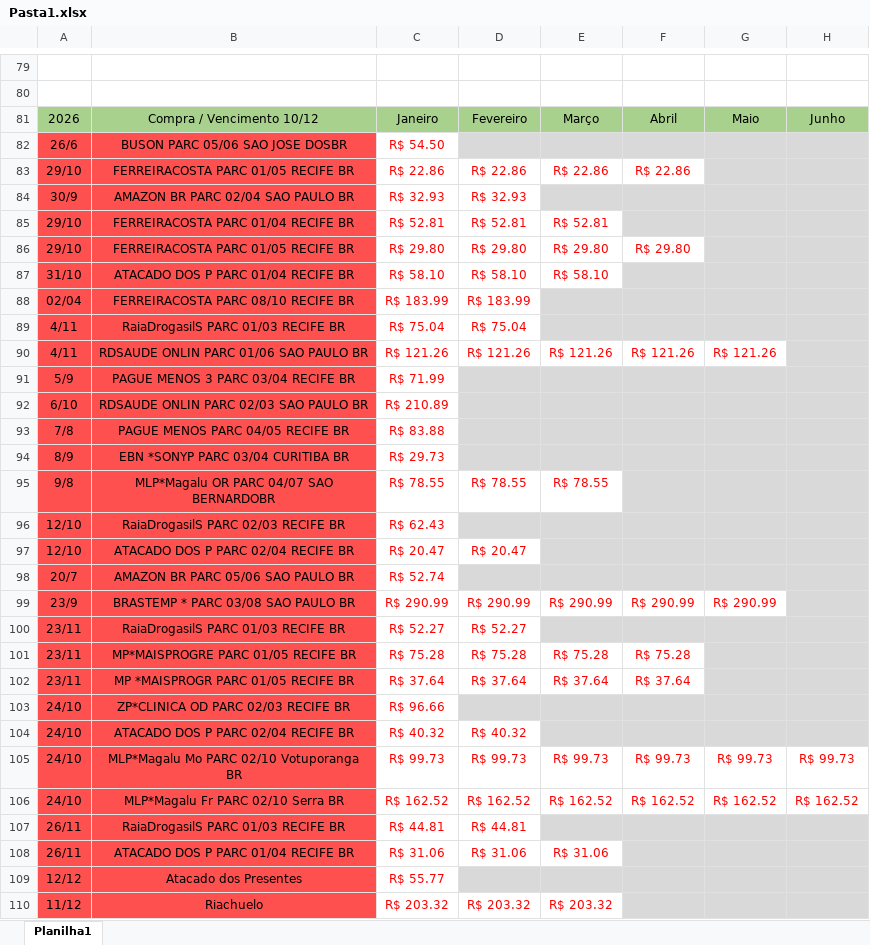
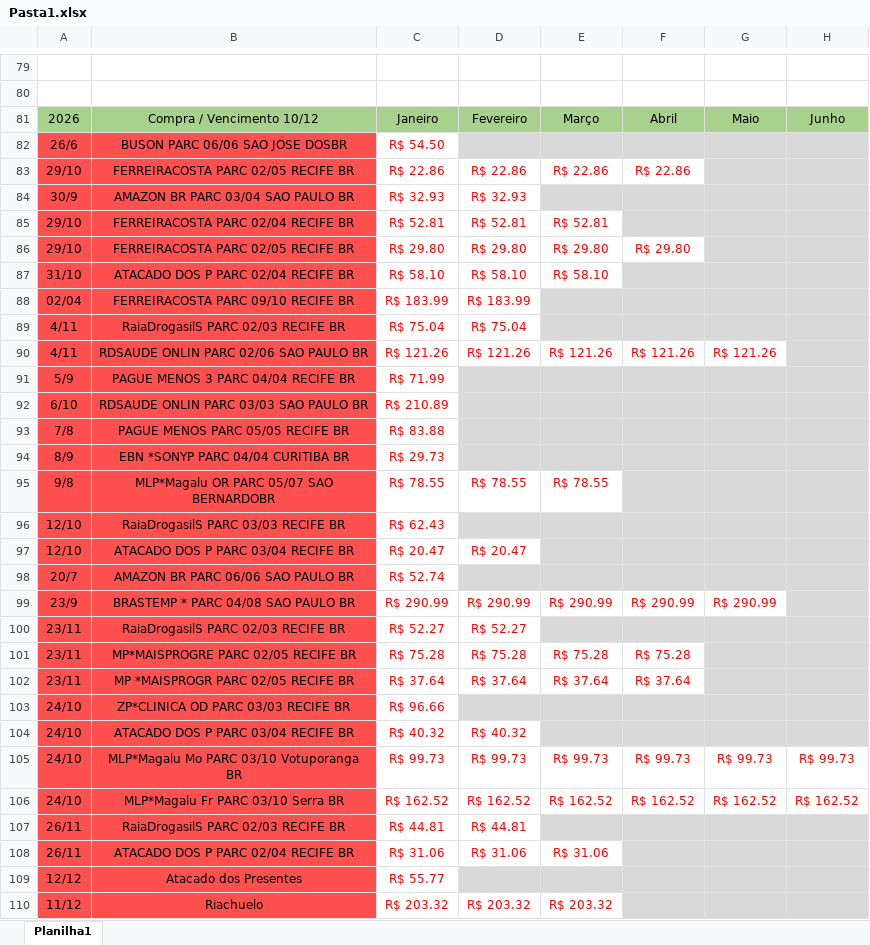
Before and after one commit to oscarlmjr/projeto_planilha, an Excel workbook: Pasta1.xlsx, sheet Planilha1, drawn as a sheet; only a part is shown, gaps mark what is left out; values as stored, in another font and other column widths than the file's, no borders; the diff covers the shown part only; the diff names each change by its address in the sheet, - before the commit and + after, or states it on an @@ line.

```diff
--- a/Pasta1.xlsx (sheet Planilha1)
+++ b/Pasta1.xlsx (sheet Planilha1)
-B82: BUSON PARC 05/06 SAO JOSE DOSBR
+B82: BUSON PARC 06/06 SAO JOSE DOSBR
-B83: FERREIRACOSTA PARC 01/05 RECIFE BR
+B83: FERREIRACOSTA PARC 02/05 RECIFE BR
-B84: AMAZON BR PARC 02/04 SAO PAULO BR
+B84: AMAZON BR PARC 03/04 SAO PAULO BR
-B85: FERREIRACOSTA PARC 01/04 RECIFE BR
+B85: FERREIRACOSTA PARC 02/04 RECIFE BR
-B86: FERREIRACOSTA PARC 01/05 RECIFE BR
+B86: FERREIRACOSTA PARC 02/05 RECIFE BR
-B87: ATACADO DOS P PARC 01/04 RECIFE BR
+B87: ATACADO DOS P PARC 02/04 RECIFE BR
-B88: FERREIRACOSTA PARC 08/10 RECIFE BR
+B88: FERREIRACOSTA PARC 09/10 RECIFE BR
-B89: RaiaDrogasilS PARC 01/03 RECIFE BR
+B89: RaiaDrogasilS PARC 02/03 RECIFE BR
-B90: RDSAUDE ONLIN PARC 01/06 SAO PAULO BR
+B90: RDSAUDE ONLIN PARC 02/06 SAO PAULO BR
-B91: PAGUE MENOS 3 PARC 03/04 RECIFE BR
+B91: PAGUE MENOS 3 PARC 04/04 RECIFE BR
-B92: RDSAUDE ONLIN PARC 02/03 SAO PAULO BR
+B92: RDSAUDE ONLIN PARC 03/03 SAO PAULO BR
-B93: PAGUE MENOS PARC 04/05 RECIFE BR
+B93: PAGUE MENOS PARC 05/05 RECIFE BR
-B94: EBN *SONYP PARC 03/04 CURITIBA BR
+B94: EBN *SONYP PARC 04/04 CURITIBA BR
-B95: MLP*Magalu OR PARC 04/07 SAO BERNARDOBR
+B95: MLP*Magalu OR PARC 05/07 SAO BERNARDOBR
-B96: RaiaDrogasilS PARC 02/03 RECIFE BR
+B96: RaiaDrogasilS PARC 03/03 RECIFE BR
-B97: ATACADO DOS P PARC 02/04 RECIFE BR
+B97: ATACADO DOS P PARC 03/04 RECIFE BR
-B98: AMAZON BR PARC 05/06 SAO PAULO BR
+B98: AMAZON BR PARC 06/06 SAO PAULO BR
-B99: BRASTEMP * PARC 03/08 SAO PAULO BR
+B99: BRASTEMP * PARC 04/08 SAO PAULO BR
-B100: RaiaDrogasilS PARC 01/03 RECIFE BR
+B100: RaiaDrogasilS PARC 02/03 RECIFE BR
-B101: MP*MAISPROGRE PARC 01/05 RECIFE BR
+B101: MP*MAISPROGRE PARC 02/05 RECIFE BR
-B102: MP *MAISPROGR PARC 01/05 RECIFE BR
+B102: MP *MAISPROGR PARC 02/05 RECIFE BR
-B103: ZP*CLINICA OD PARC 02/03 RECIFE BR
+B103: ZP*CLINICA OD PARC 03/03 RECIFE BR
-B104: ATACADO DOS P PARC 02/04 RECIFE BR
+B104: ATACADO DOS P PARC 03/04 RECIFE BR
-B105: MLP*Magalu Mo PARC 02/10 Votuporanga BR
+B105: MLP*Magalu Mo PARC 03/10 Votuporanga BR
-B106: MLP*Magalu Fr PARC 02/10 Serra BR
+B106: MLP*Magalu Fr PARC 03/10 Serra BR
-B107: RaiaDrogasilS PARC 01/03 RECIFE BR
+B107: RaiaDrogasilS PARC 02/03 RECIFE BR
-B108: ATACADO DOS P PARC 01/04 RECIFE BR
+B108: ATACADO DOS P PARC 02/04 RECIFE BR
```
Also changed, not shown: 4 edited cells, cell formats and merged cells elsewhere in this sheet, 1 other file.
